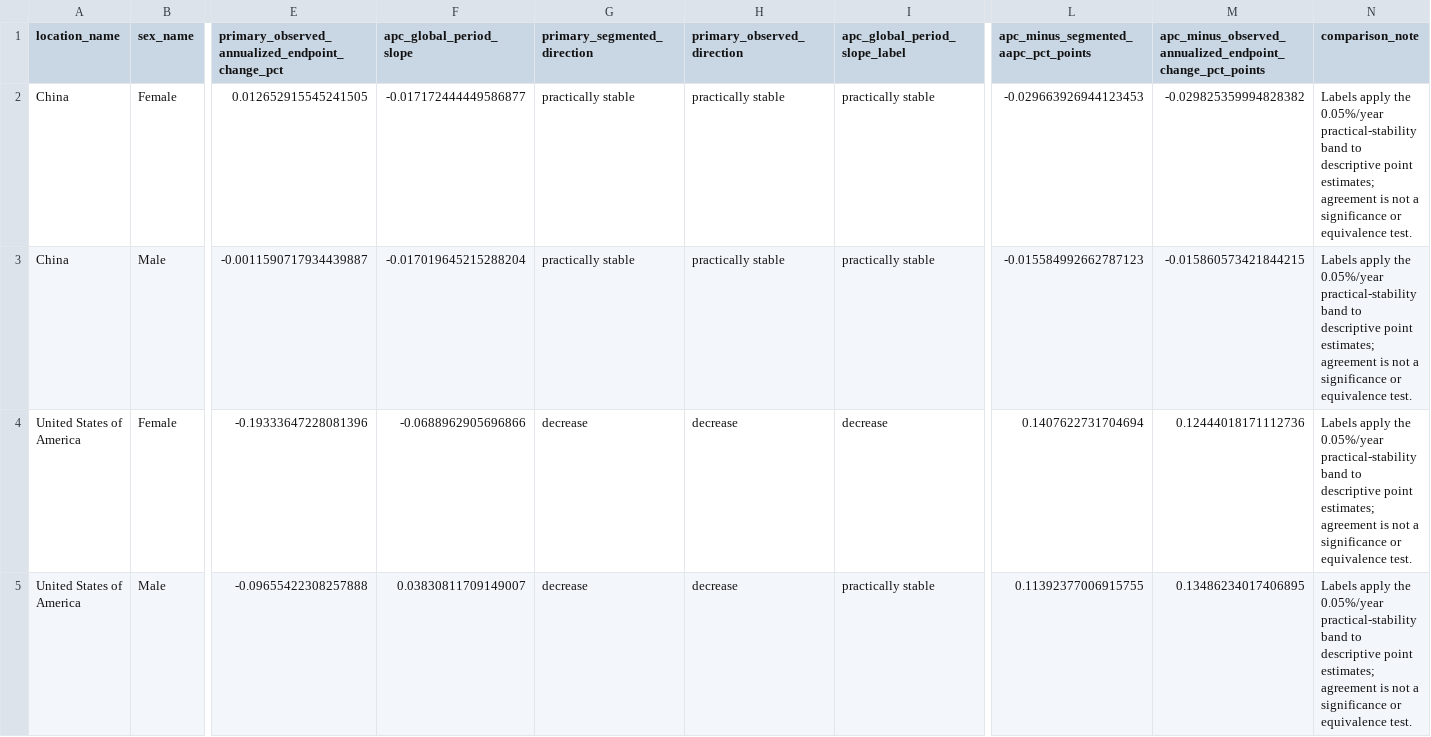
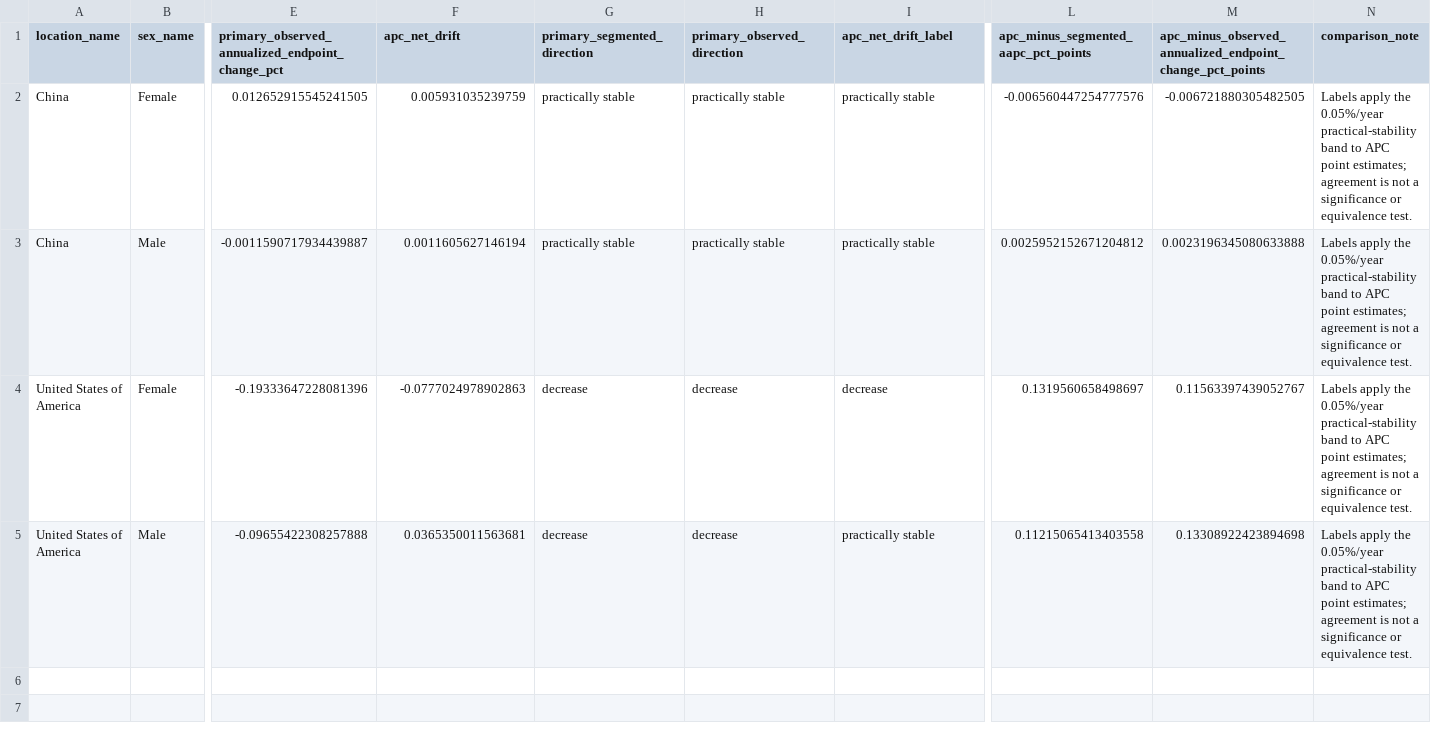
Before and after one commit to sgt1796/GBD_Schizo, a CSV file: output/tables/apc_primary_direction_agreement.csv, drawn as a sheet; only a part is shown, gaps mark what is left out; the diff names each change by its address in the sheet, - before the commit and + after, or states it on an @@ line.

```diff
--- a/output/tables/apc_primary_direction_agreement.csv
+++ b/output/tables/apc_primary_direction_agreement.csv
-F1: apc_global_period_slope
+F1: apc_net_drift
-I1: apc_global_period_slope_label
+I1: apc_net_drift_label
-F2 (apc_net_drift): -0.017172444449586877
+F2 (apc_net_drift): 0.005931035239759
-L2: -0.029663926944123453
+L2: -0.006560447254777576
-M2: -0.029825359994828382
+M2: -0.006721880305482505
-N2:N5 (comparison_note): …band to descriptive point estimates;…
+N2:N5 (comparison_note): …band to APC point estimates;…
-F3 (apc_net_drift): -0.017019645215288204
+F3 (apc_net_drift): 0.0011605627146194
-L3: -0.015584992662787123
+L3: 0.0025952152671204812
-M3: -0.015860573421844215
+M3: 0.0023196345080633888
-F4 (apc_net_drift): -0.0688962905696866
+F4 (apc_net_drift): -0.0777024978902863
-L4: 0.1407622731704694
+L4: 0.1319560658498697
-M4: 0.12444018171112736
+M4: 0.11563397439052767
-F5 (apc_net_drift): 0.03830811709149007
+F5 (apc_net_drift): 0.0365350011563681
-L5: 0.11392377006915755
+L5: 0.11215065413403558
-M5: 0.13486234017406895
+M5: 0.13308922423894698
```
Also changed, not shown: output/tables/apc_window_sensitivity.csv, output/tables/cross_analysis_consistency.csv, 39 other files.
